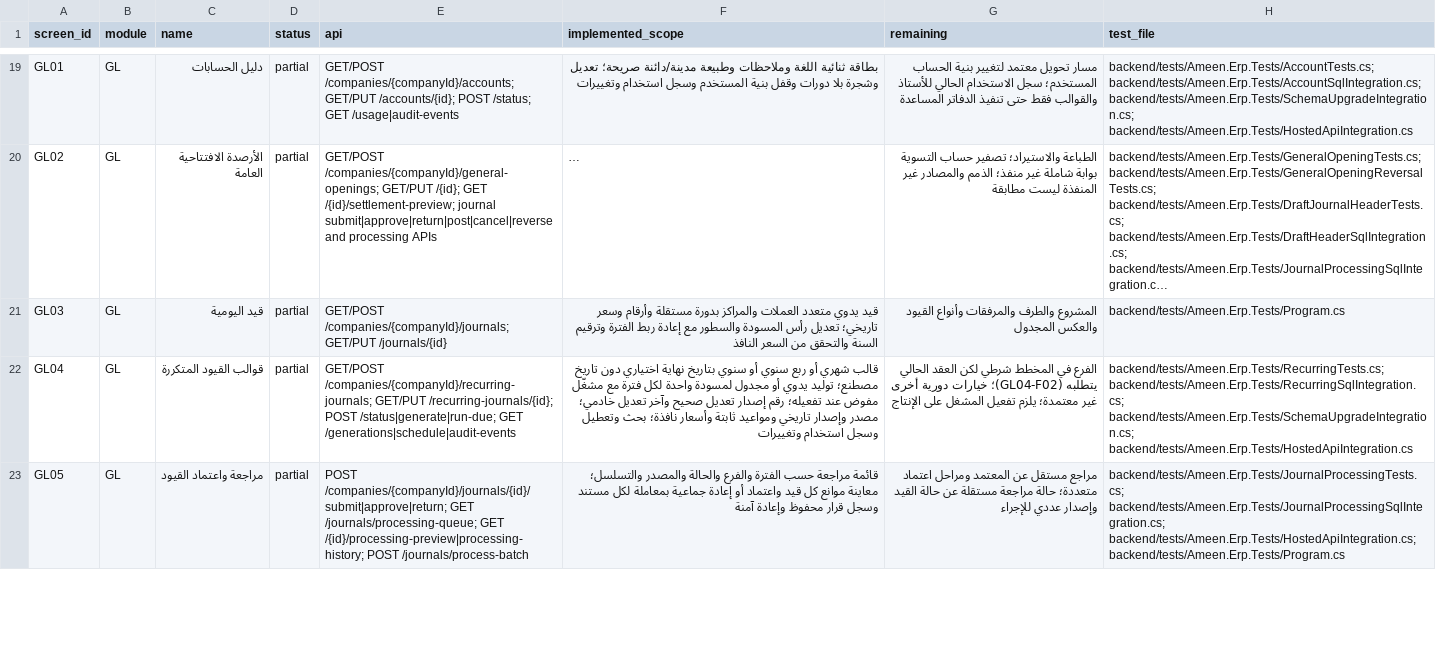
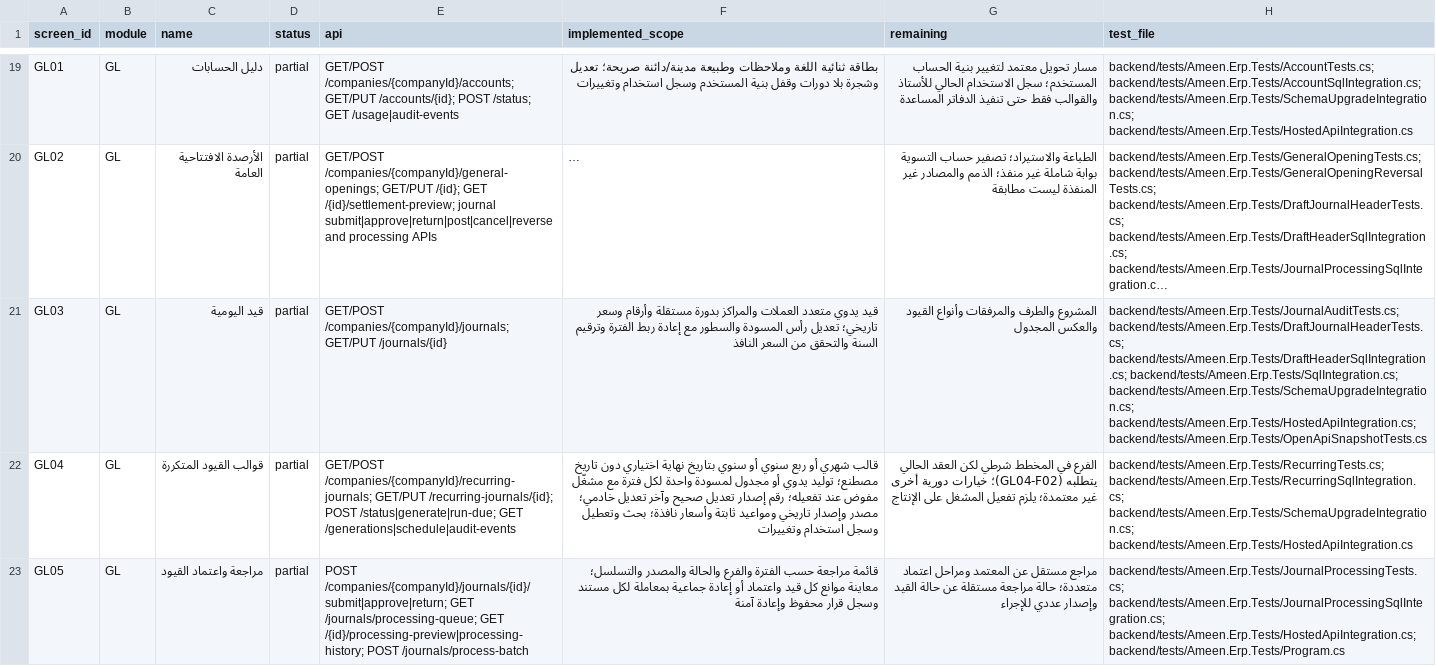
Before and after one commit to ameenalqershi/ameen-erp, a CSV file: docs/backend/screens-implementation.csv, drawn as a sheet; only a part is shown, gaps mark what is left out; long unchanged cells end in …; the diff names each change by its address in the sheet, - before the commit and + after, or states it on an @@ line.

Commit message:
temp: complete GL03 numeric audit revisions and historical SQL 022

```diff
--- a/docs/backend/screens-implementation.csv
+++ b/docs/backend/screens-implementation.csv
-H21 (test_file): backend/tests/Ameen.Erp.Tests/Program.cs
+H21 (test_file): backend/tests/Ameen.Erp.Tests/JournalAuditTests.cs; backend/tests/Ameen.Erp.Tests/DraftJournalHeaderTests.cs; backend/tests/Ameen.Erp.Tests/DraftHeaderSqlIntegration.cs; backend/tests/Ameen.Erp.Tests/SqlIntegration.cs; backend/tests/Ameen.Erp.Tests/SchemaUpgradeIntegration.cs; backend/tests/Ameen.Erp.Tests/HostedApiIntegration.cs; backend/tests/Ameen.Erp.Tests/OpenApiSnapshotTests.cs
```
Also changed, not shown: docs/backend/fields-implementation.csv, 28 other files.
